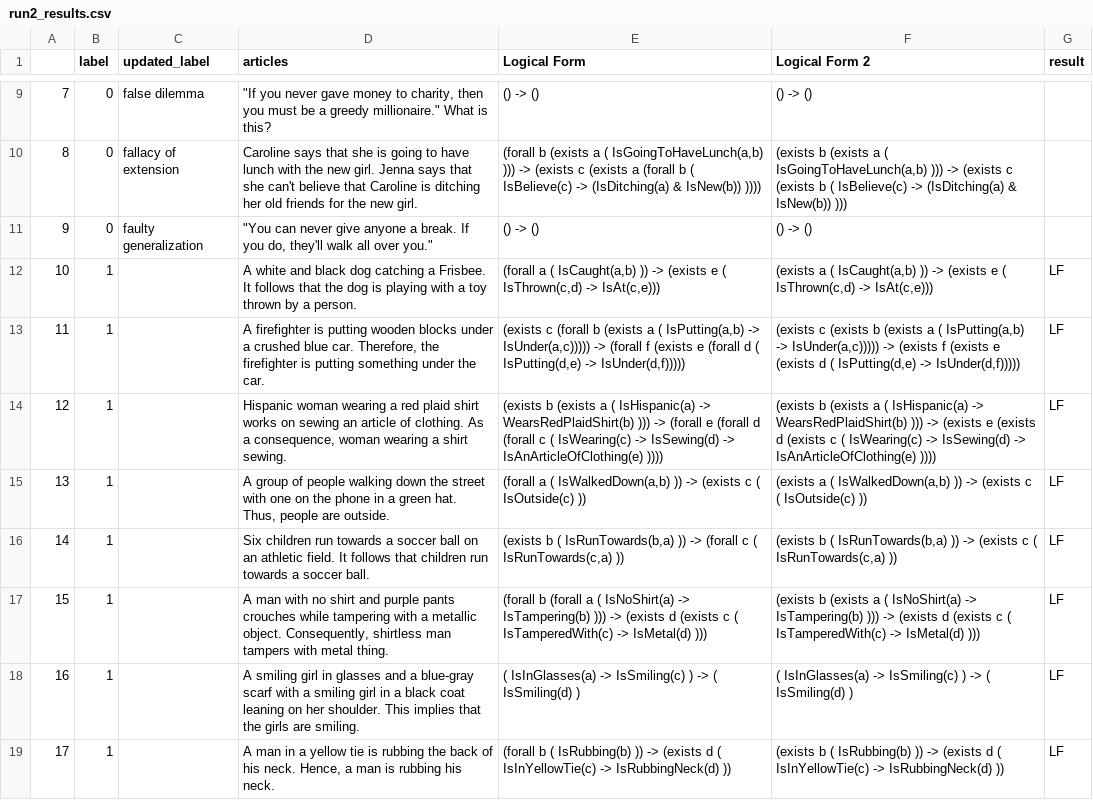
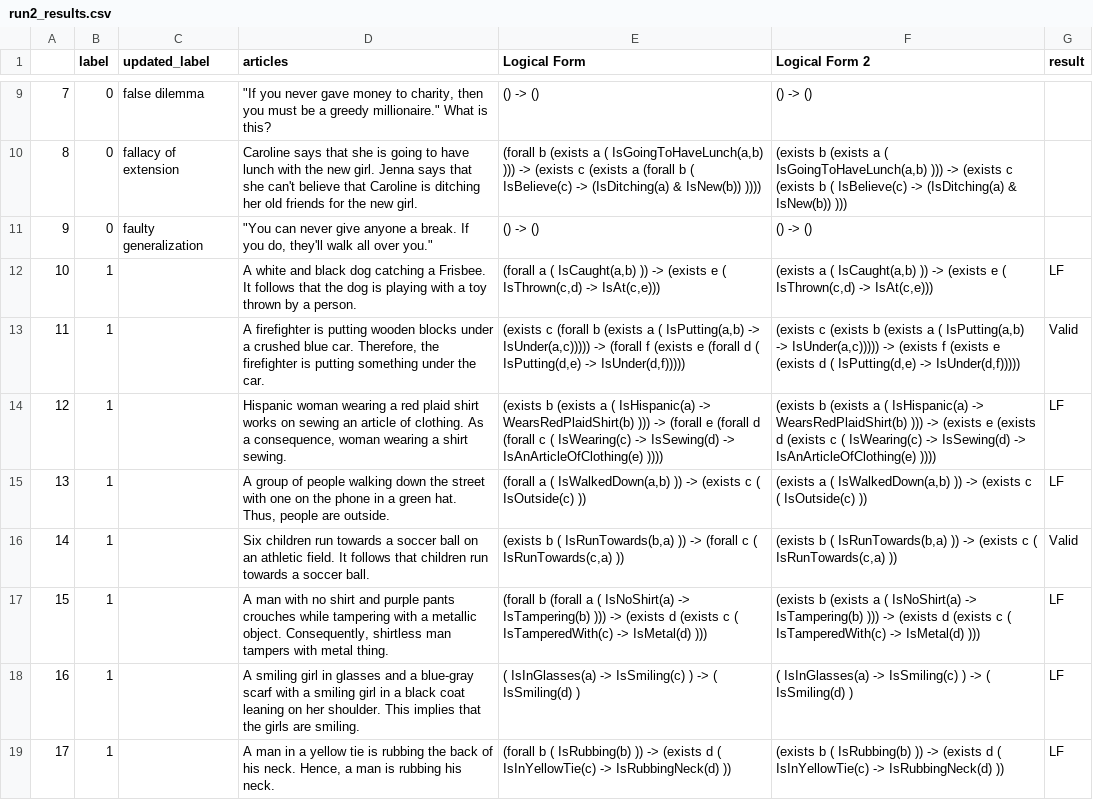
Before and after one commit to lovishchopra/NL2FOL, a CSV file: results/run2_results.csv, drawn as a sheet; only a part is shown, gaps mark what is left out; the diff names each change by its address in the sheet, - before the commit and + after, or states it on an @@ line.

Commit message:
Use Logical Form 2

```diff
--- a/results/run2_results.csv
+++ b/results/run2_results.csv
-G13 (result): LF
+G13 (result): Valid
-G16 (result): LF
+G16 (result): Valid
```
Also changed, not shown: 17 other files.
